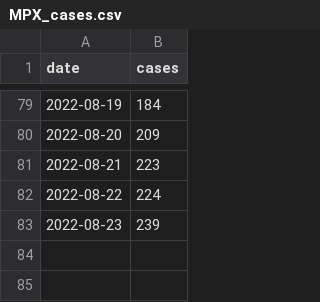
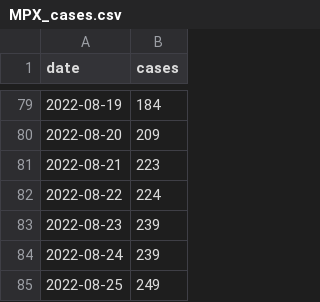
Before and after one commit to andersen-lab/MPX_WasteWater_San-Diego, a CSV file: MPX_cases.csv, drawn as a sheet; only a part is shown, gaps mark what is left out.

Commit message:
Update MPX_cases.csv

```diff
--- a/MPX_cases.csv
+++ b/MPX_cases.csv
@@ -83 +83,3 @@
 2022-08-23,239
+2022-08-24,239
+2022-08-25,249
```
